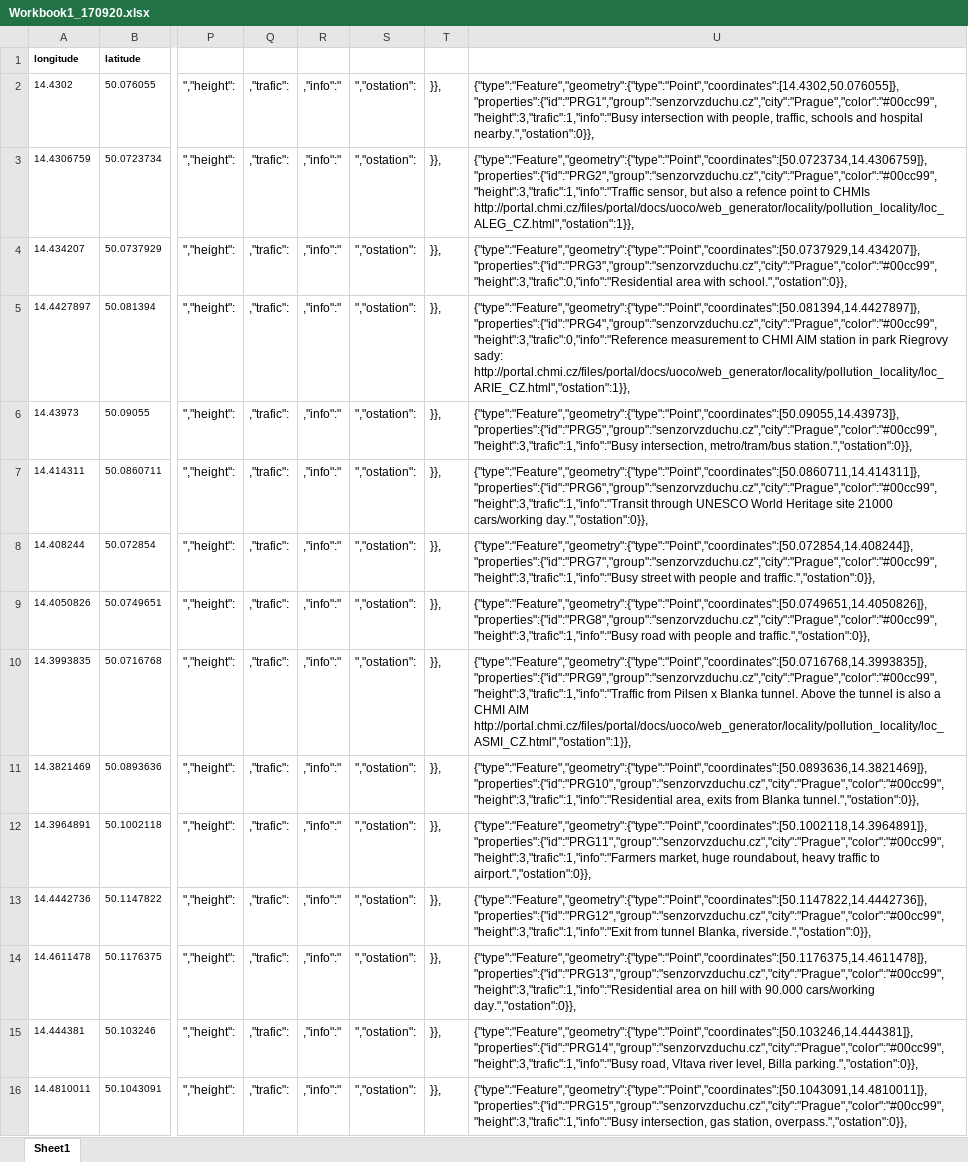
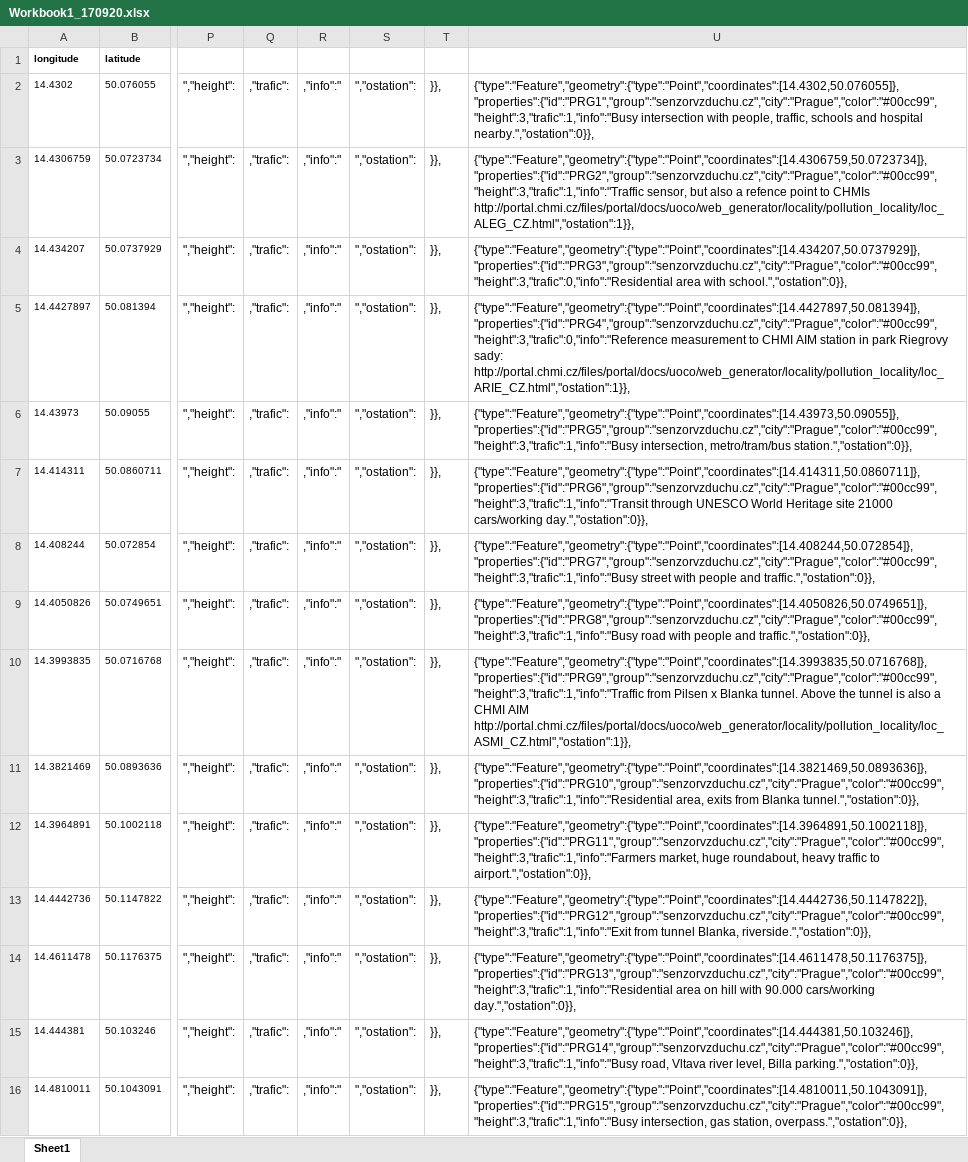
Before and after one commit to pjgueno/no2, an Excel workbook: doc/Workbook1_170920.xlsx, sheet Sheet1, drawn as a sheet; only a part is shown, gaps mark what is left out; values as stored, in another font and other column widths than the file's, no borders; the diff covers the shown part only; the diff names each change by its address in the sheet, - before the commit and + after, or states it on an @@ line.

```diff
--- a/doc/Workbook1_170920.xlsx (sheet Sheet1)
+++ b/doc/Workbook1_170920.xlsx (sheet Sheet1)
-U3: {"type":"Feature","geometry":{"type":"Point","coordinates":[50.0723734,14.4306759]},"properties":{"id":"PRG2","group":"senzorvzduchu.cz","city":"Prague","color":"#00cc99","height":3,"trafic":1,"info":"Traffic sensor, but…
+U3: {"type":"Feature","geometry":{"type":"Point","coordinates":[14.4306759,50.0723734]},"properties":{"id":"PRG2","group":"senzorvzduchu.cz","city":"Prague","color":"#00cc99","height":3,"trafic":1,"info":"Traffic sensor, but…
-U4: {"type":"Feature","geometry":{"type":"Point","coordinates":[50.0737929,14.434207]},"properties":{"id":"PRG3","group":"senzorvzduchu.cz","city":"Prague","color":"#00cc99","height":3,"trafic":0,"info":"Residential area with…
+U4: {"type":"Feature","geometry":{"type":"Point","coordinates":[14.434207,50.0737929]},"properties":{"id":"PRG3","group":"senzorvzduchu.cz","city":"Prague","color":"#00cc99","height":3,"trafic":0,"info":"Residential area with…
-U5: {"type":"Feature","geometry":{"type":"Point","coordinates":[50.081394,14.4427897]},"properties":{"id":"PRG4","group":"senzorvzduchu.cz","city":"Prague","color":"#00cc99","height":3,"trafic":0,"info":"Reference measurement to…
+U5: {"type":"Feature","geometry":{"type":"Point","coordinates":[14.4427897,50.081394]},"properties":{"id":"PRG4","group":"senzorvzduchu.cz","city":"Prague","color":"#00cc99","height":3,"trafic":0,"info":"Reference measurement to…
-U6: {"type":"Feature","geometry":{"type":"Point","coordinates":[50.09055,14.43973]},"properties":{"id":"PRG5","group":"senzorvzduchu.cz","city":"Prague","color":"#00cc99","height":3,"trafic":1,"info":"Busy intersection, metro/tram/bus…
+U6: {"type":"Feature","geometry":{"type":"Point","coordinates":[14.43973,50.09055]},"properties":{"id":"PRG5","group":"senzorvzduchu.cz","city":"Prague","color":"#00cc99","height":3,"trafic":1,"info":"Busy intersection, metro/tram/bus…
-U7: {"type":"Feature","geometry":{"type":"Point","coordinates":[50.0860711,14.414311]},"properties":{"id":"PRG6","group":"senzorvzduchu.cz","city":"Prague","color":"#00cc99","height":3,"trafic":1,"info":"Transit through UNESCO…
+U7: {"type":"Feature","geometry":{"type":"Point","coordinates":[14.414311,50.0860711]},"properties":{"id":"PRG6","group":"senzorvzduchu.cz","city":"Prague","color":"#00cc99","height":3,"trafic":1,"info":"Transit through UNESCO…
-U8: {"type":"Feature","geometry":{"type":"Point","coordinates":[50.072854,14.408244]},"properties":{"id":"PRG7","group":"senzorvzduchu.cz","city":"Prague","color":"#00cc99","height":3,"trafic":1,"info":"Busy street with…
+U8: {"type":"Feature","geometry":{"type":"Point","coordinates":[14.408244,50.072854]},"properties":{"id":"PRG7","group":"senzorvzduchu.cz","city":"Prague","color":"#00cc99","height":3,"trafic":1,"info":"Busy street with…
-U9: {"type":"Feature","geometry":{"type":"Point","coordinates":[50.0749651,14.4050826]},"properties":{"id":"PRG8","group":"senzorvzduchu.cz","city":"Prague","color":"#00cc99","height":3,"trafic":1,"info":"Busy road with…
+U9: {"type":"Feature","geometry":{"type":"Point","coordinates":[14.4050826,50.0749651]},"properties":{"id":"PRG8","group":"senzorvzduchu.cz","city":"Prague","color":"#00cc99","height":3,"trafic":1,"info":"Busy road with…
-U10: {"type":"Feature","geometry":{"type":"Point","coordinates":[50.0716768,14.3993835]},"properties":{"id":"PRG9","group":"senzorvzduchu.cz","city":"Prague","color":"#00cc99","height":3,"trafic":1,"info":"Traffic from Pilsen…
+U10: {"type":"Feature","geometry":{"type":"Point","coordinates":[14.3993835,50.0716768]},"properties":{"id":"PRG9","group":"senzorvzduchu.cz","city":"Prague","color":"#00cc99","height":3,"trafic":1,"info":"Traffic from Pilsen…
-U11: {"type":"Feature","geometry":{"type":"Point","coordinates":[50.0893636,14.3821469]},"properties":{"id":"PRG10","group":"senzorvzduchu.cz","city":"Prague","color":"#00cc99","height":3,"trafic":1,"info":"Residential area, exits…
+U11: {"type":"Feature","geometry":{"type":"Point","coordinates":[14.3821469,50.0893636]},"properties":{"id":"PRG10","group":"senzorvzduchu.cz","city":"Prague","color":"#00cc99","height":3,"trafic":1,"info":"Residential area, exits…
-U12: {"type":"Feature","geometry":{"type":"Point","coordinates":[50.1002118,14.3964891]},"properties":{"id":"PRG11","group":"senzorvzduchu.cz","city":"Prague","color":"#00cc99","height":3,"trafic":1,"info":"Farmers market, huge…
+U12: {"type":"Feature","geometry":{"type":"Point","coordinates":[14.3964891,50.1002118]},"properties":{"id":"PRG11","group":"senzorvzduchu.cz","city":"Prague","color":"#00cc99","height":3,"trafic":1,"info":"Farmers market, huge…
-U13: {"type":"Feature","geometry":{"type":"Point","coordinates":[50.1147822,14.4442736]},"properties":{"id":"PRG12","group":"senzorvzduchu.cz","city":"Prague","color":"#00cc99","height":3,"trafic":1,"info":"Exit from tunnel…
+U13: {"type":"Feature","geometry":{"type":"Point","coordinates":[14.4442736,50.1147822]},"properties":{"id":"PRG12","group":"senzorvzduchu.cz","city":"Prague","color":"#00cc99","height":3,"trafic":1,"info":"Exit from tunnel…
-U14: {"type":"Feature","geometry":{"type":"Point","coordinates":[50.1176375,14.4611478]},"properties":{"id":"PRG13","group":"senzorvzduchu.cz","city":"Prague","color":"#00cc99","height":3,"trafic":1,"info":"Residential area on…
+U14: {"type":"Feature","geometry":{"type":"Point","coordinates":[14.4611478,50.1176375]},"properties":{"id":"PRG13","group":"senzorvzduchu.cz","city":"Prague","color":"#00cc99","height":3,"trafic":1,"info":"Residential area on…
-U15: {"type":"Feature","geometry":{"type":"Point","coordinates":[50.103246,14.444381]},"properties":{"id":"PRG14","group":"senzorvzduchu.cz","city":"Prague","color":"#00cc99","height":3,"trafic":1,"info":"Busy road, Vltava…
+U15: {"type":"Feature","geometry":{"type":"Point","coordinates":[14.444381,50.103246]},"properties":{"id":"PRG14","group":"senzorvzduchu.cz","city":"Prague","color":"#00cc99","height":3,"trafic":1,"info":"Busy road, Vltava…
-U16: {"type":"Feature","geometry":{"type":"Point","coordinates":[50.1043091,14.4810011]},"properties":{"id":"PRG15","group":"senzorvzduchu.cz","city":"Prague","color":"#00cc99","height":3,"trafic":1,"info":"Busy intersection, gas…
+U16: {"type":"Feature","geometry":{"type":"Point","coordinates":[14.4810011,50.1043091]},"properties":{"id":"PRG15","group":"senzorvzduchu.cz","city":"Prague","color":"#00cc99","height":3,"trafic":1,"info":"Busy intersection, gas…
```
Also changed, not shown: 156 edited cells elsewhere in this sheet, doc/Workbook1.xlsx, 16 other files.
